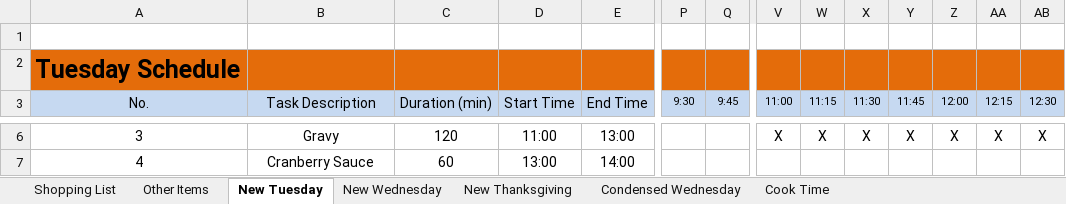
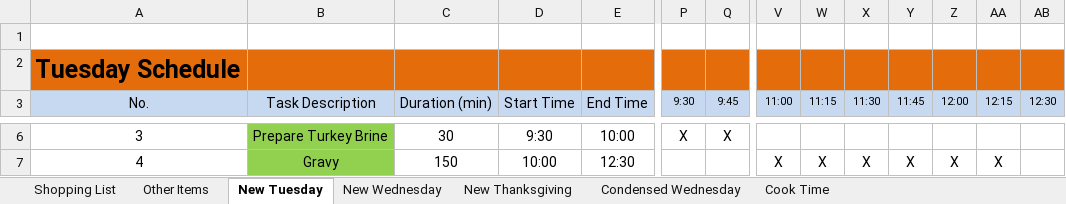
Before and after one commit to IslePilot/Recipes, an Excel workbook: Turkey Plan - Shopping List.xlsx, sheet New Tuesday, drawn as a sheet; only a part is shown, gaps mark what is left out; values as stored, in another font and other column widths than the file's, no borders; conditional formats not drawn; the diff covers the shown part only; the diff names each change by its address in the sheet, - before the commit and + after, or states it on an @@ line.

```diff
--- a/Turkey Plan - Shopping List.xlsx (sheet New Tuesday)
+++ b/Turkey Plan - Shopping List.xlsx (sheet New Tuesday)
-B6:B7 fill: none
+B6:B7 fill: #92D050
-B6 (Task Description): Gravy
+B6 (Task Description): Prepare Turkey Brine
-C6 (Duration (min)): 120
+C6 (Duration (min)): 30
-D6 (Start Time): 11:00
+D6 (Start Time): 9:30
-E6 (End Time): 13:00
+E6 (End Time): 10:00
-P6 (9:30): (empty)
+P6 (9:30): X
-Q6 (9:45): (empty)
+Q6 (9:45): X
-V6 (11:00): X
+V6 (11:00): (empty)
-W6 (11:15): X
+W6 (11:15): (empty)
-X6 (11:30): X
+X6 (11:30): (empty)
-Y6 (11:45): X
+Y6 (11:45): (empty)
-Z6 (12:00): X
+Z6 (12:00): (empty)
-AA6 (12:15): X
+AA6 (12:15): (empty)
-AB6 (12:30): X
+AB6 (12:30): (empty)
-B7 (Task Description): Cranberry Sauce
+B7 (Task Description): Gravy
-C7 (Duration (min)): 60
+C7 (Duration (min)): 150
-D7 (Start Time): 13:00
+D7 (Start Time): 10:00
-E7 (End Time): 14:00
+E7 (End Time): 12:30
-V7 (11:00): (empty)
+V7 (11:00): X
-W7 (11:15): (empty)
+W7 (11:15): X
-X7 (11:30): (empty)
+X7 (11:30): X
-Y7 (11:45): (empty)
+Y7 (11:45): X
-Z7 (12:00): (empty)
+Z7 (12:00): X
-AA7 (12:15): (empty)
+AA7 (12:15): X
```
Also changed, not shown: 86 edited cells and cell formats elsewhere in this sheet, sheet Shopping List, sheet New Thanksgiving, sheet New Wednesday, formulas that keep their value, 1 other file.
